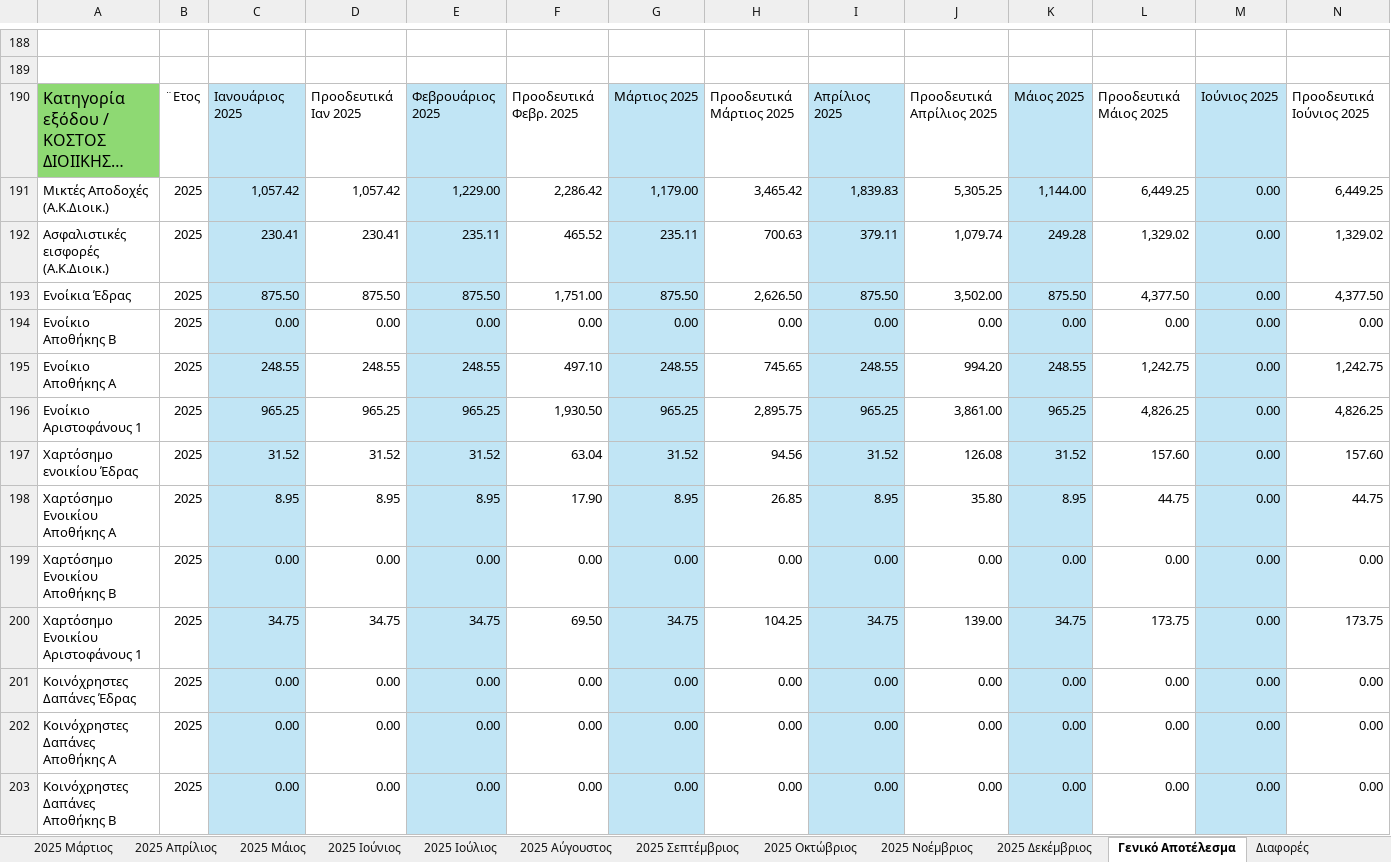
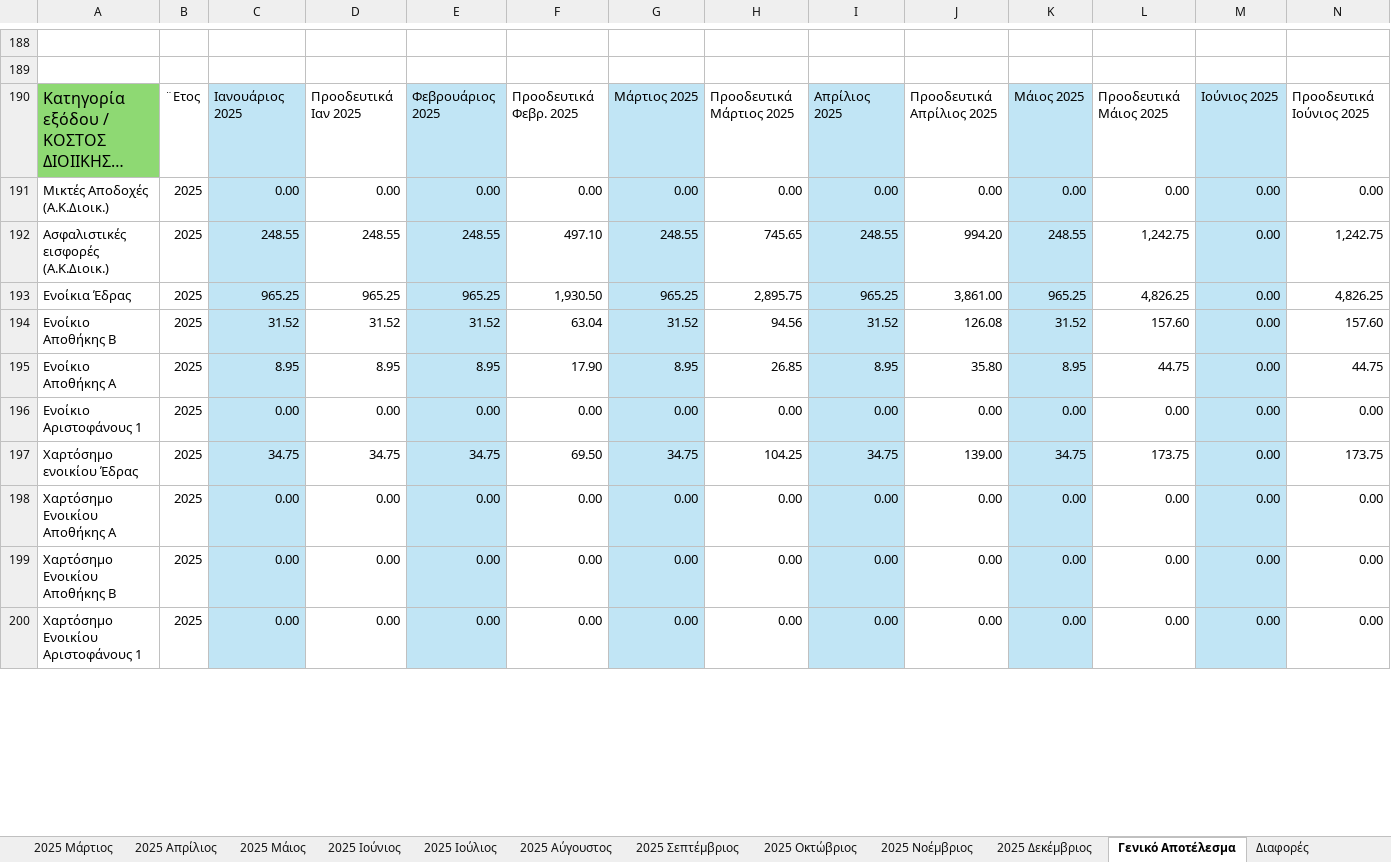
Before and after one commit to famguy123/COMBINED_PH1PH2, an Excel workbook: bilio_with_v3_formulas - Copy.xlsx, sheet Γενικό Αποτέλεσμα, drawn as a sheet; only a part is shown, gaps mark what is left out; long unchanged cells end in …; values as stored, in another font and other column widths than the file's, no borders; removed rows and columns are numbered as before the commit, all else as after; rows hold the shown columns only; the diff covers the shown part only; the diff names each change by its address in the sheet, - before the commit and + after, or states it on an @@ line.

```diff
--- a/bilio_with_v3_formulas - Copy.xlsx (sheet Γενικό Αποτέλεσμα)
+++ b/bilio_with_v3_formulas - Copy.xlsx (sheet Γενικό Αποτέλεσμα)
-row 191: Μικτές Αποδοχές (Α.Κ.Διοικ.) | 2025 | 1,057.42 | 1,057.42 | 1,229.00 | 2,286.42 | 1,179.00 | 3,465.42 | 1,839.83 | 5,305.25 | 1,144.00 | 6,449.25 | 0.00 | 6,449.25
-row 192: Ασφαλιστικές εισφορές (Α.Κ.Διοικ.) | 2025 | 230.41 | 230.41 | 235.11 | 465.52 | 235.11 | 700.63 | 379.11 | 1,079.74 | 249.28 | 1,329.02 | 0.00 | 1,329.02
-row 193: Ενοίκια Έδρας | 2025 | 875.50 | 875.50 | 875.50 | 1,751.00 | 875.50 | 2,626.50 | 875.50 | 3,502.00 | 875.50 | 4,377.50 | 0.00 | 4,377.50
-A191: Ενοίκιο Αποθήκης Β
+A191: Μικτές Αποδοχές (Α.Κ.Διοικ.)
-A192: Ενοίκιο Αποθήκης Α
+A192: Ασφαλιστικές εισφορές (Α.Κ.Διοικ.)
-A193: Ενοίκιο Αριστοφάνους 1
+A193: Ενοίκια Έδρας
-A194: Χαρτόσημο ενοικίου Έδρας
+A194: Ενοίκιο Αποθήκης Β
-A195: Χαρτόσημο Ενοικίου Αποθήκης Α
+A195: Ενοίκιο Αποθήκης Α
+row 196: Ενοίκιο Αριστοφάνους 1 | 2025 | 0.00 | 0.00 | 0.00 | 0.00 | 0.00 | 0.00 | 0.00 | 0.00 | 0.00 | 0.00 | 0.00 | 0.00
+row 197: Χαρτόσημο ενοικίου Έδρας | 2025 | 34.75 | 34.75 | 34.75 | 69.50 | 34.75 | 104.25 | 34.75 | 139.00 | 34.75 | 173.75 | 0.00 | 173.75
+row 198: Χαρτόσημο Ενοικίου Αποθήκης Α | 2025 | 0.00 | 0.00 | 0.00 | 0.00 | 0.00 | 0.00 | 0.00 | 0.00 | 0.00 | 0.00 | 0.00 | 0.00
-row 200: Χαρτόσημο Ενοικίου Αριστοφάνους 1 | 2025 | 34.75 | 34.75 | 34.75 | 69.50 | 34.75 | 104.25 | 34.75 | 139.00 | 34.75 | 173.75 | 0.00 | 173.75
-row 201: Κοινόχρηστες Δαπάνες Έδρας | 2025 | 0.00 | 0.00 | 0.00 | 0.00 | 0.00 | 0.00 | 0.00 | 0.00 | 0.00 | 0.00 | 0.00 | 0.00
-A200: Κοινόχρηστες Δαπάνες Αποθήκης Α
+A200: Χαρτόσημο Ενοικίου Αριστοφάνους 1
-row 203: Κοινόχρηστες Δαπάνες Αποθήκης Β | 2025 | 0.00 | 0.00 | 0.00 | 0.00 | 0.00 | 0.00 | 0.00 | 0.00 | 0.00 | 0.00 | 0.00 | 0.00
```
Also changed, not shown: 33 added rows, 30 removed rows, 3 moved rows, 368 edited cells and cell formats elsewhere in this sheet, sheet 2025 Οκτώβριος, sheet 2025 Σεπτέμβριος, sheet 2025 Φεβρουάριος, sheet 2025 Μάρτιος, sheet 2025 Μάιος, sheet 2025 Απρίλιος, 7 more sheets, formulas that keep their value, hidden cells, 1 other file.
